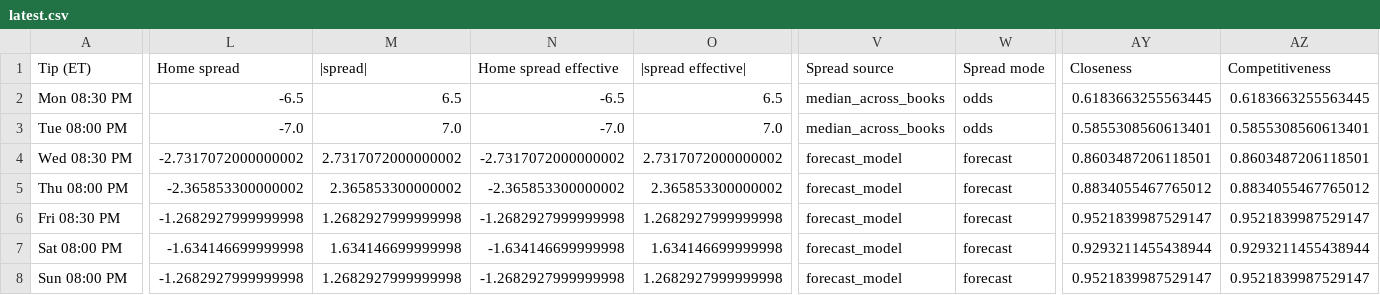
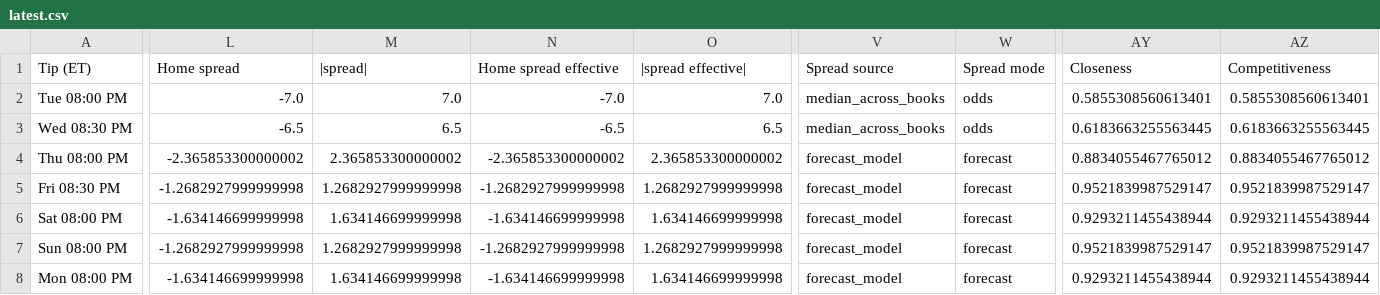
Before and after one commit to sejaldua/nba-watchability, a CSV file: data/forecast/latest.csv, drawn as a sheet; only a part is shown, gaps mark what is left out; removed rows and columns are numbered as before the commit, all else as after; rows hold the shown columns only; the diff covers the shown part only; the diff names each change by its address in the sheet, - before the commit and + after, or states it on an @@ line.

```diff
--- a/data/forecast/latest.csv
+++ b/data/forecast/latest.csv
-row 2: Mon 08:30 PM | -6.5 | 6.5 | -6.5 | 6.5 | median_across_books | odds | 0.6183663255563445 | 0.6183663255563445
-L3 (Home spread): -2.7317072000000002
+L3 (Home spread): -6.5
-M3 (|spread|): 2.7317072000000002
+M3 (|spread|): 6.5
-N3 (Home spread effective): -2.7317072000000002
+N3 (Home spread effective): -6.5
-O3 (|spread effective|): 2.7317072000000002
+O3 (|spread effective|): 6.5
-V3 (Spread source): forecast_model
+V3 (Spread source): median_across_books
-W3 (Spread mode): forecast
+W3 (Spread mode): odds
-AY3 (Closeness): 0.8603487206118501
+AY3 (Closeness): 0.6183663255563445
-AZ3 (Competitiveness): 0.8603487206118501
+AZ3 (Competitiveness): 0.6183663255563445
+row 8: Mon 08:00 PM | -1.634146699999998 | 1.634146699999998 | -1.634146699999998 | 1.634146699999998 | forecast_model | forecast | 0.9293211455438944 | 0.9293211455438944
```
Also changed, not shown: 3 edited cells elsewhere in this file, 2 other files.
